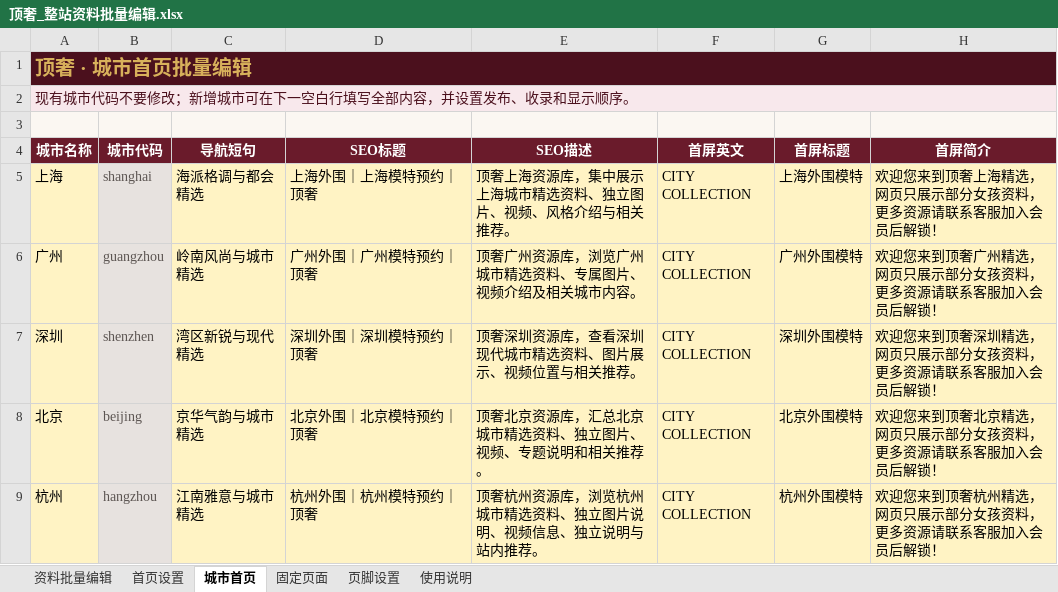
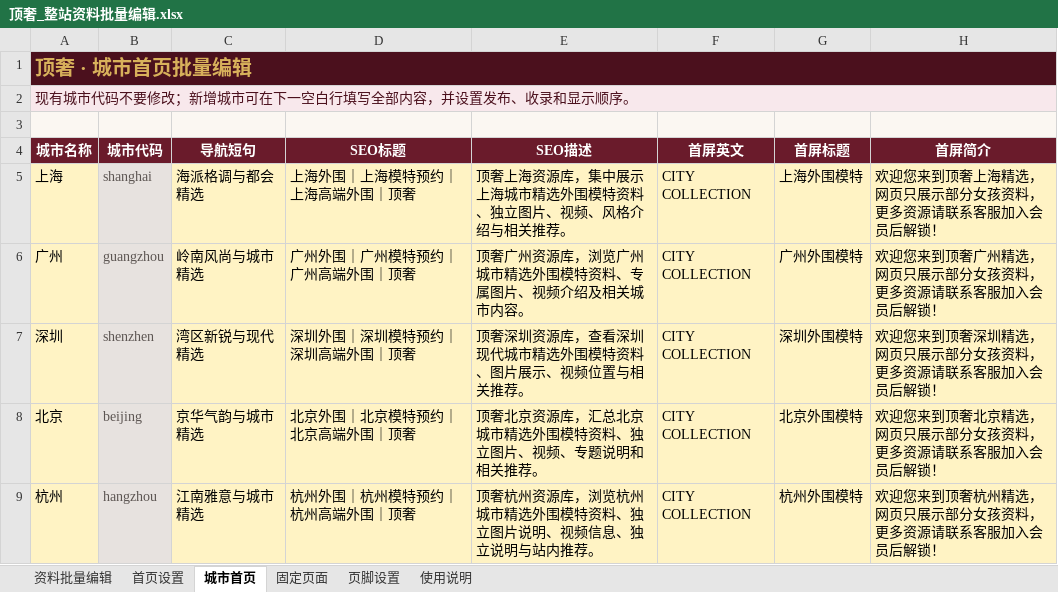
Before and after one commit to yunma946-dot/dingshe, an Excel workbook: 顶奢_整站资料批量编辑.xlsx, sheet 城市首页, drawn as a sheet; only a part is shown; values as stored, in another font and other column widths than the file's, no borders; table styles not drawn; the diff names each change by its address in the sheet, - before the commit and + after, or states it on an @@ line.

```diff
--- a/顶奢_整站资料批量编辑.xlsx (sheet 城市首页)
+++ b/顶奢_整站资料批量编辑.xlsx (sheet 城市首页)
-D5 (SEO标题): 上海外围｜上海模特预约｜顶奢
+D5 (SEO标题): 上海外围｜上海模特预约｜上海高端外围｜顶奢
-E5 (SEO描述): 顶奢上海资源库，集中展示上海城市精选资料、独立图片、视频、风格介绍与相关推荐。
+E5 (SEO描述): 顶奢上海资源库，集中展示上海城市精选外围模特资料、独立图片、视频、风格介绍与相关推荐。
-D6 (SEO标题): 广州外围｜广州模特预约｜顶奢
+D6 (SEO标题): 广州外围｜广州模特预约｜广州高端外围｜顶奢
-E6 (SEO描述): 顶奢广州资源库，浏览广州城市精选资料、专属图片、视频介绍及相关城市内容。
+E6 (SEO描述): 顶奢广州资源库，浏览广州城市精选外围模特资料、专属图片、视频介绍及相关城市内容。
-D7 (SEO标题): 深圳外围｜深圳模特预约｜顶奢
+D7 (SEO标题): 深圳外围｜深圳模特预约｜深圳高端外围｜顶奢
-E7 (SEO描述): 顶奢深圳资源库，查看深圳现代城市精选资料、图片展示、视频位置与相关推荐。
+E7 (SEO描述): 顶奢深圳资源库，查看深圳现代城市精选外围模特资料、图片展示、视频位置与相关推荐。
-D8 (SEO标题): 北京外围｜北京模特预约｜顶奢
+D8 (SEO标题): 北京外围｜北京模特预约｜北京高端外围｜顶奢
-E8 (SEO描述): 顶奢北京资源库，汇总北京城市精选资料、独立图片、视频、专题说明和相关推荐。
+E8 (SEO描述): 顶奢北京资源库，汇总北京城市精选外围模特资料、独立图片、视频、专题说明和相关推荐。
-D9 (SEO标题): 杭州外围｜杭州模特预约｜顶奢
+D9 (SEO标题): 杭州外围｜杭州模特预约｜杭州高端外围｜顶奢
-E9 (SEO描述): 顶奢杭州资源库，浏览杭州城市精选资料、独立图片说明、视频信息、独立说明与站内推荐。
+E9 (SEO描述): 顶奢杭州资源库，浏览杭州城市精选外围模特资料、独立图片说明、视频信息、独立说明与站内推荐。
```
Also changed, not shown: 13 other files.
